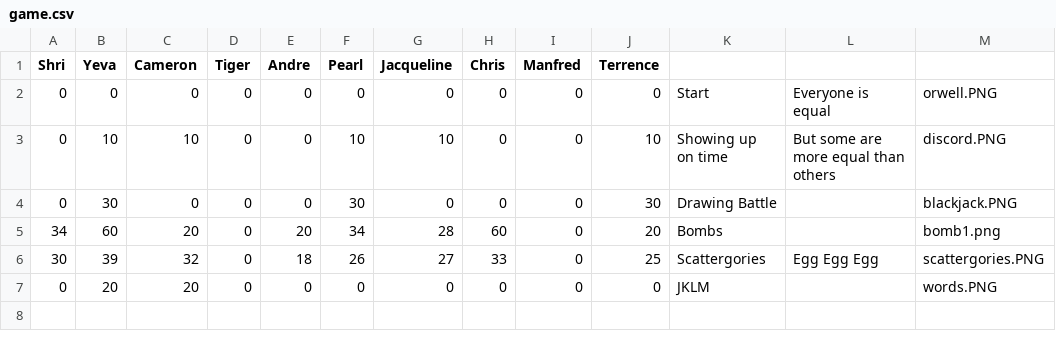
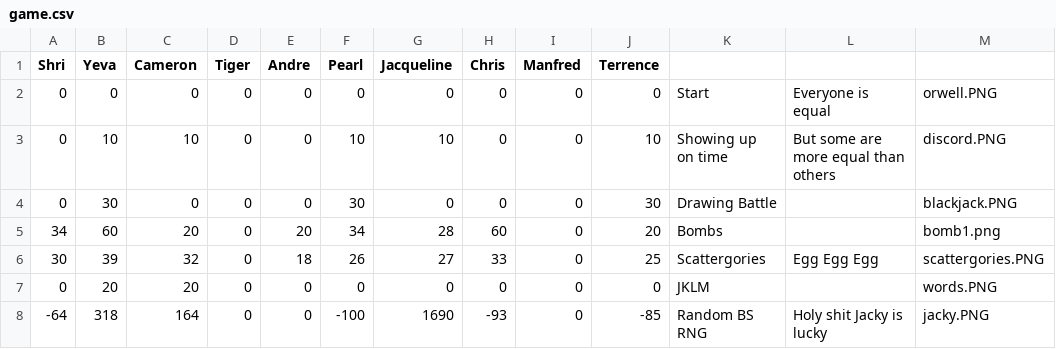
Before and after one commit to iangitscode/games-night-scoreboard, a CSV file: game.csv, drawn as a sheet; the diff names each change by its address in the sheet, - before the commit and + after, or states it on an @@ line.

```diff
--- a/game.csv
+++ b/game.csv
+row 8: -64 | 318 | 164 | 0 | 0 | -100 | 1690 | -93 | 0 | -85 | Random BS RNG | Holy shit Jacky is lucky | jacky.PNG
```
Also changed, not shown: 3 other files.
